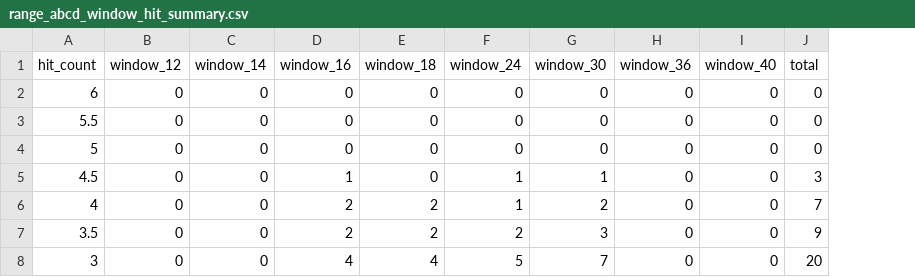
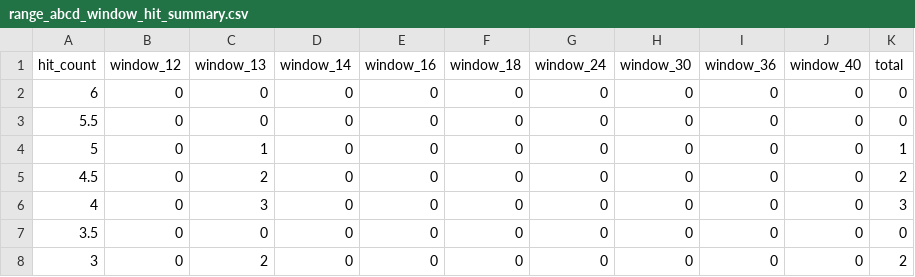
Before and after one commit to mrlam98613/msk8_prize_pred_apps, a CSV file: prr_v3_ABCD_apps/data/range/range_abcd_window_hit_summary.csv, drawn as a sheet; addresses are those after the commit; the diff names each change by its address in the sheet, - before the commit and + after, or states it on an @@ line.

```diff
--- a/prr_v3_ABCD_apps/data/range/range_abcd_window_hit_summary.csv
+++ b/prr_v3_ABCD_apps/data/range/range_abcd_window_hit_summary.csv
+column C (window_13), rows 2-8: 0 | 0 | 1 | 2 | 3 | 0 | 2
-K4 (total): 0
+K4 (total): 1
-E5 (window_16): 1
+E5 (window_16): 0
-G5:G6 (window_24): 1
+G5:G6 (window_24): 0
-H5 (window_30): 1
+H5 (window_30): 0
-K5 (total): 3
+K5 (total): 2
-E6:E7 (window_16): 2
+E6:E7 (window_16): 0
-F6:F7 (window_18): 2
+F6:F7 (window_18): 0
-H6 (window_30): 2
+H6 (window_30): 0
-K6 (total): 7
+K6 (total): 3
-G7 (window_24): 2
+G7 (window_24): 0
-H7 (window_30): 3
+H7 (window_30): 0
-K7 (total): 9
+K7 (total): 0
-E8 (window_16): 4
+E8 (window_16): 0
-F8 (window_18): 4
+F8 (window_18): 0
-G8 (window_24): 5
+G8 (window_24): 0
-H8 (window_30): 7
+H8 (window_30): 0
-K8 (total): 20
+K8 (total): 2
```
Also changed, not shown: S1_ABCD_apps/backtest_pred_data/trend_backtest.csv, prr_v3_ABCD_apps/data/range/range_high_freq_dan_window_hit_summary.csv, 9 other files.
